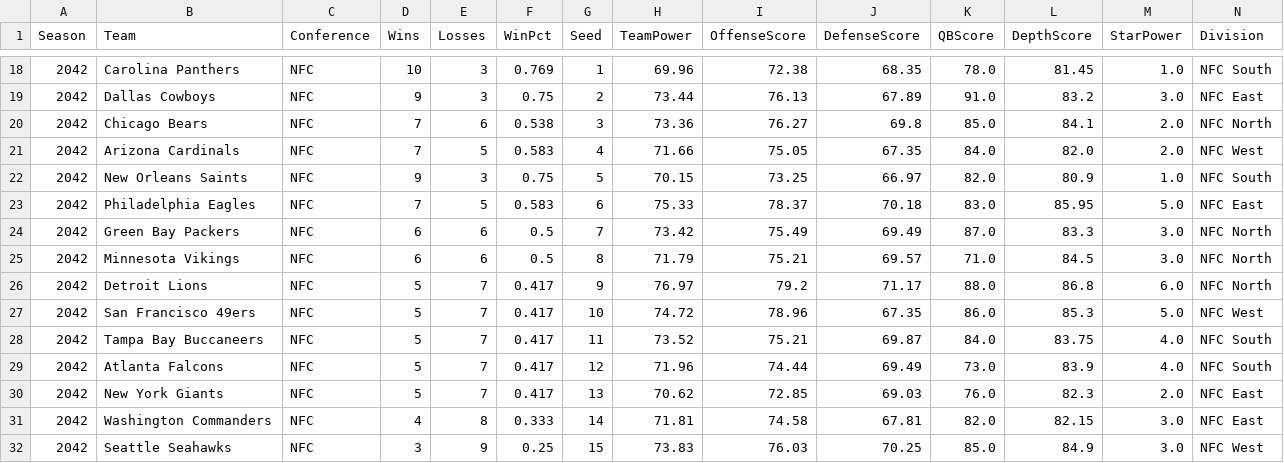
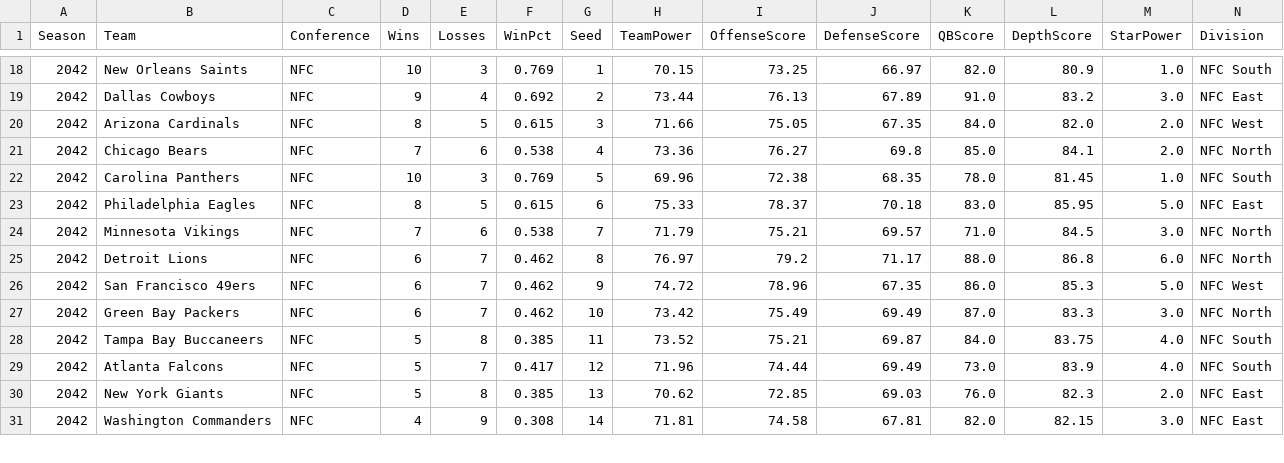
Before and after one commit to Stegs27/CFB_Dynasty_App, a CSV file: nfl_standings_history.csv, drawn as a sheet; only a part is shown, gaps mark what is left out; the diff covers the shown part only.

```diff
--- a/nfl_standings_history.csv
+++ b/nfl_standings_history.csv
@@ -18,15 +18,14 @@ Season,Team,Conference,Wins,Losses,WinPct,Seed,TeamPower,OffenseScore,DefenseSco
-2042,Carolina Panthers,NFC,10,3,0.769,1,69.96,72.38,68.35,78.0,81.45,1.0,NFC South
-2042,Dallas Cowboys,NFC,9,3,0.75,2,73.44,76.13,67.89,91.0,83.2,3.0,NFC East
-2042,Chicago Bears,NFC,7,6,0.538,3,73.36,76.27,69.8,85.0,84.1,2.0,NFC North
-2042,Arizona Cardinals,NFC,7,5,0.583,4,71.66,75.05,67.35,84.0,82.0,2.0,NFC West
-2042,New Orleans Saints,NFC,9,3,0.75,5,70.15,73.25,66.97,82.0,80.9,1.0,NFC South
-2042,Philadelphia Eagles,NFC,7,5,0.583,6,75.33,78.37,70.18,83.0,85.95,5.0,NFC East
-2042,Green Bay Packers,NFC,6,6,0.5,7,73.42,75.49,69.49,87.0,83.3,3.0,NFC North
-2042,Minnesota Vikings,NFC,6,6,0.5,8,71.79,75.21,69.57,71.0,84.5,3.0,NFC North
-2042,Detroit Lions,NFC,5,7,0.417,9,76.97,79.2,71.17,88.0,86.8,6.0,NFC North
-2042,San Francisco 49ers,NFC,5,7,0.417,10,74.72,78.96,67.35,86.0,85.3,5.0,NFC West
-2042,Tampa Bay Buccaneers,NFC,5,7,0.417,11,73.52,75.21,69.87,84.0,83.75,4.0,NFC South
+2042,New Orleans Saints,NFC,10,3,0.769,1,70.15,73.25,66.97,82.0,80.9,1.0,NFC South
+2042,Dallas Cowboys,NFC,9,4,0.692,2,73.44,76.13,67.89,91.0,83.2,3.0,NFC East
+2042,Arizona Cardinals,NFC,8,5,0.615,3,71.66,75.05,67.35,84.0,82.0,2.0,NFC West
+2042,Chicago Bears,NFC,7,6,0.538,4,73.36,76.27,69.8,85.0,84.1,2.0,NFC North
+2042,Carolina Panthers,NFC,10,3,0.769,5,69.96,72.38,68.35,78.0,81.45,1.0,NFC South
+2042,Philadelphia Eagles,NFC,8,5,0.615,6,75.33,78.37,70.18,83.0,85.95,5.0,NFC East
+2042,Minnesota Vikings,NFC,7,6,0.538,7,71.79,75.21,69.57,71.0,84.5,3.0,NFC North
+2042,Detroit Lions,NFC,6,7,0.462,8,76.97,79.2,71.17,88.0,86.8,6.0,NFC North
+2042,San Francisco 49ers,NFC,6,7,0.462,9,74.72,78.96,67.35,86.0,85.3,5.0,NFC West
+2042,Green Bay Packers,NFC,6,7,0.462,10,73.42,75.49,69.49,87.0,83.3,3.0,NFC North
+2042,Tampa Bay Buccaneers,NFC,5,8,0.385,11,73.52,75.21,69.87,84.0,83.75,4.0,NFC South
 2042,Atlanta Falcons,NFC,5,7,0.417,12,71.96,74.44,69.49,73.0,83.9,4.0,NFC South
-2042,New York Giants,NFC,5,7,0.417,13,70.62,72.85,69.03,76.0,82.3,2.0,NFC East
-2042,Washington Commanders,NFC,4,8,0.333,14,71.81,74.58,67.81,82.0,82.15,3.0,NFC East
-2042,Seattle Seahawks,NFC,3,9,0.25,15,73.83,76.03,70.25,85.0,84.9,3.0,NFC West
+2042,New York Giants,NFC,5,8,0.385,13,70.62,72.85,69.03,76.0,82.3,2.0,NFC East
+2042,Washington Commanders,NFC,4,9,0.308,14,71.81,74.58,67.81,82.0,82.15,3.0,NFC East
```
Also changed, not shown: 2 added rows, 1 removed row and 33 edited cells elsewhere in this file, nfl_story_events.csv, nfl_weekly_scores.csv, 3 other files.
